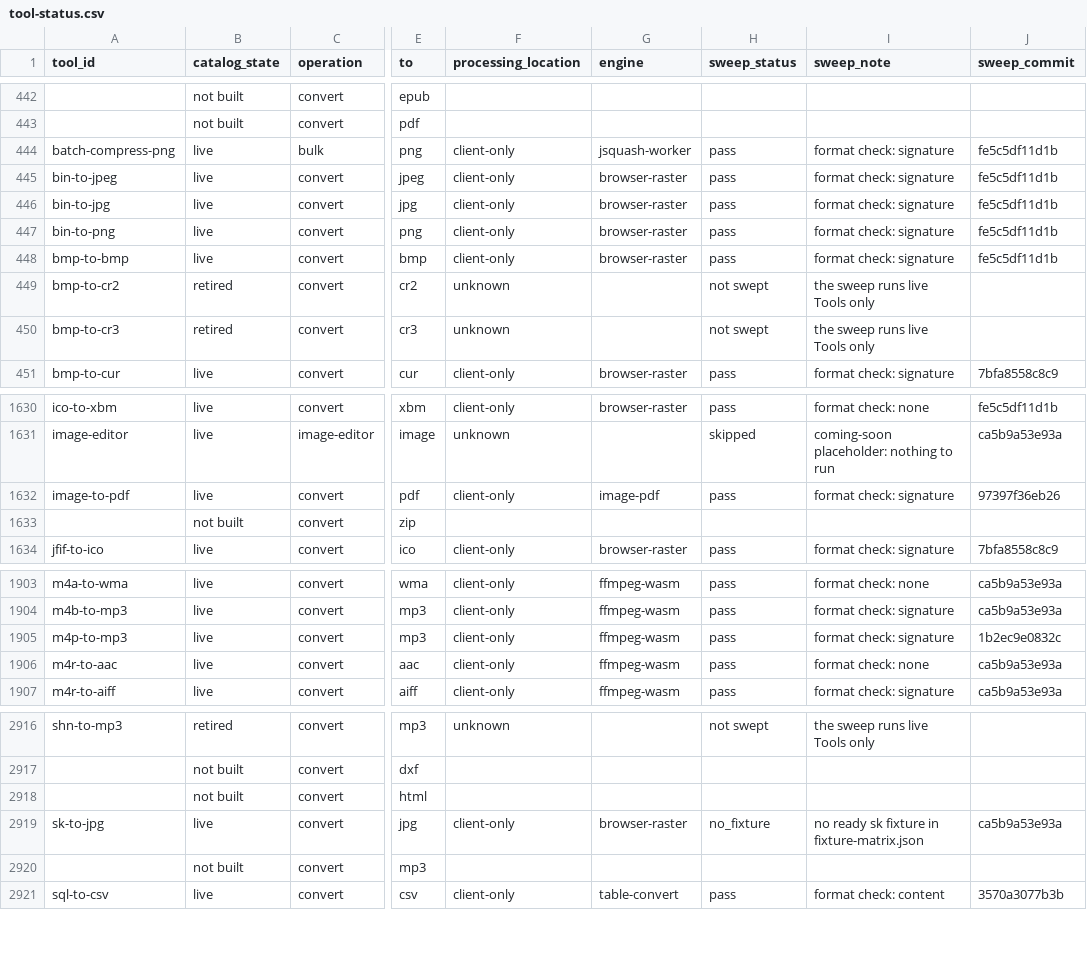
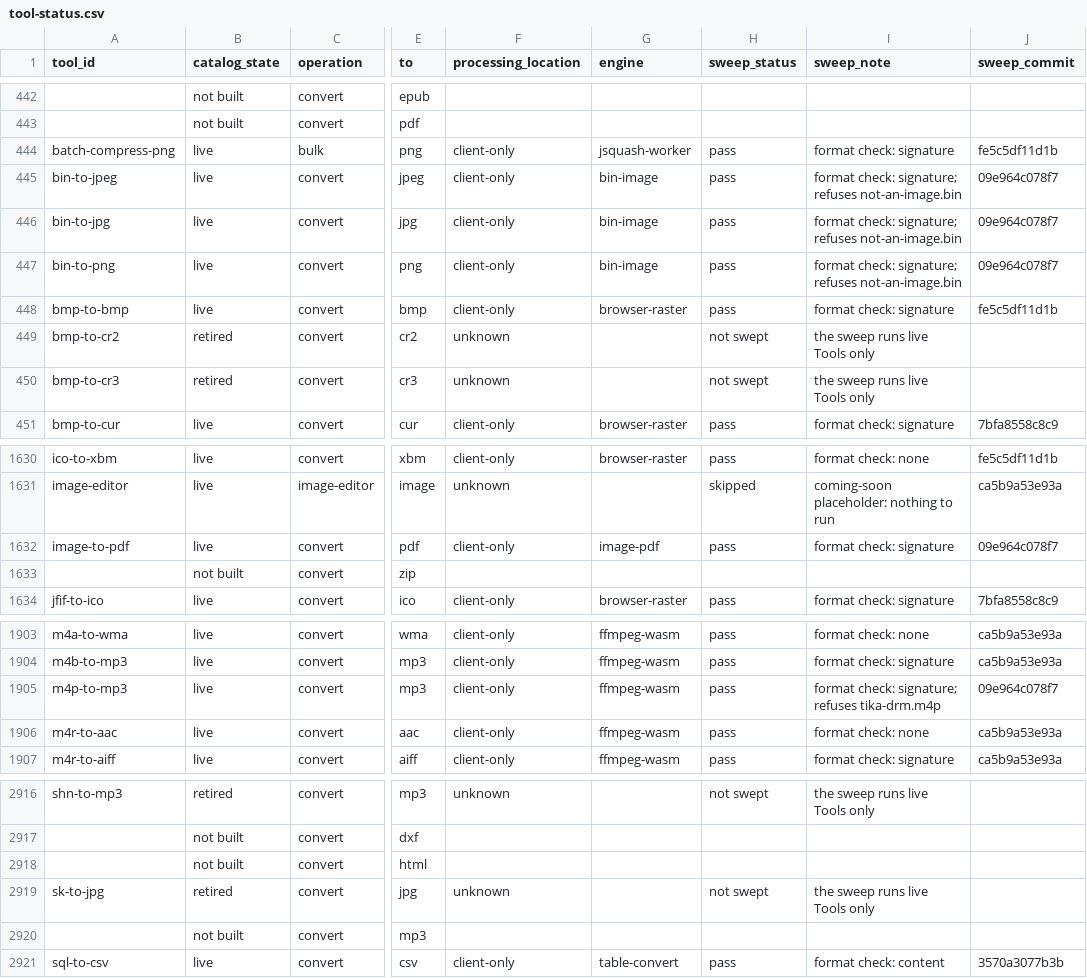
Before and after one commit to serpcompany/tools.serp.co, a CSV file: apps/tools/benchmarks/tool-status.csv, drawn as a sheet; only a part is shown, gaps mark what is left out; the diff names each change by its address in the sheet, - before the commit and + after, or states it on an @@ line.

```diff
--- a/apps/tools/benchmarks/tool-status.csv
+++ b/apps/tools/benchmarks/tool-status.csv
-G445:G447 (engine): browser-raster
+G445:G447 (engine): bin-image
-I445:I447 (sweep_note): format check: signature
+I445:I447 (sweep_note): format check: signature; refuses not-an-image.bin
-J445:J447 (sweep_commit): fe5c5df11d1b
+J445:J447 (sweep_commit): 09e964c078f7
-J1632 (sweep_commit): 97397f36eb26
+J1632 (sweep_commit): 09e964c078f7
-I1905 (sweep_note): format check: signature
+I1905 (sweep_note): format check: signature; refuses tika-drm.m4p
-J1905 (sweep_commit): 1b2ec9e0832c
+J1905 (sweep_commit): 09e964c078f7
-B2919 (catalog_state): live
+B2919 (catalog_state): retired
-F2919 (processing_location): client-only
+F2919 (processing_location): unknown
-G2919 (engine): browser-raster
+G2919 (engine): (empty)
-H2919 (sweep_status): no_fixture
+H2919 (sweep_status): not swept
-I2919 (sweep_note): no ready sk fixture in fixture-matrix.json
+I2919 (sweep_note): the sweep runs live Tools only
-J2919 (sweep_commit): ca5b9a53e93a
+J2919 (sweep_commit): (empty)
```
Also changed, not shown: 2 other files.
